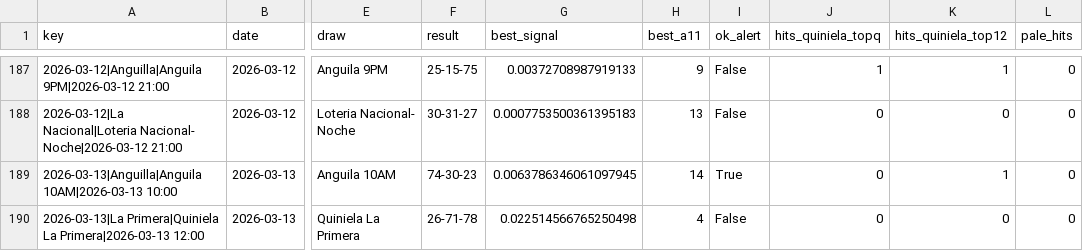
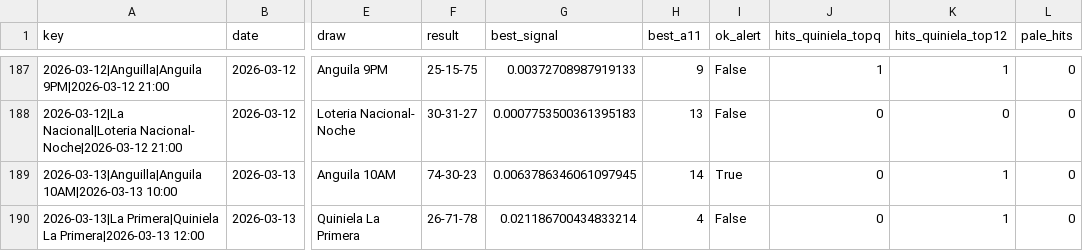
Before and after one commit to carbosota1/COMPARE, a CSV file: outputs/performance.csv, drawn as a sheet; only a part is shown, gaps mark what is left out; the diff names each change by its address in the sheet, - before the commit and + after, or states it on an @@ line.

```diff
--- a/outputs/performance.csv
+++ b/outputs/performance.csv
-G190 (best_signal): 0.022514566765250498
+G190 (best_signal): 0.021186700434833214
-K190 (hits_quiniela_top12): 0
+K190 (hits_quiniela_top12): 1
```
Also changed, not shown: data/picks_log.csv, 3 other files.
